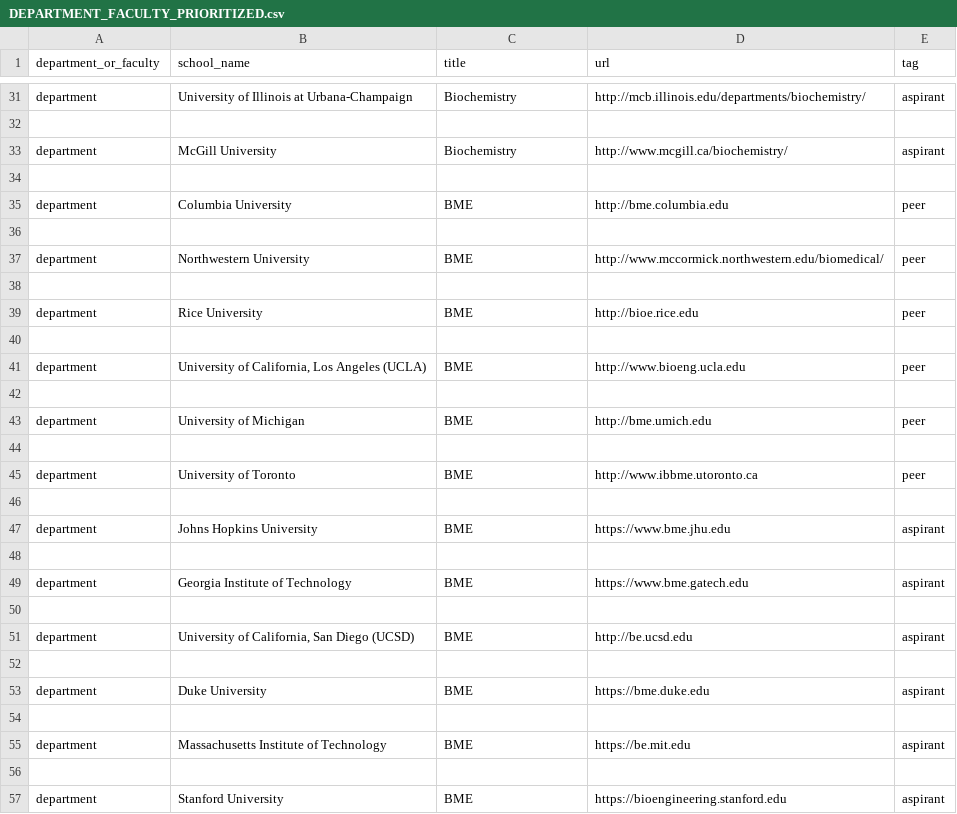
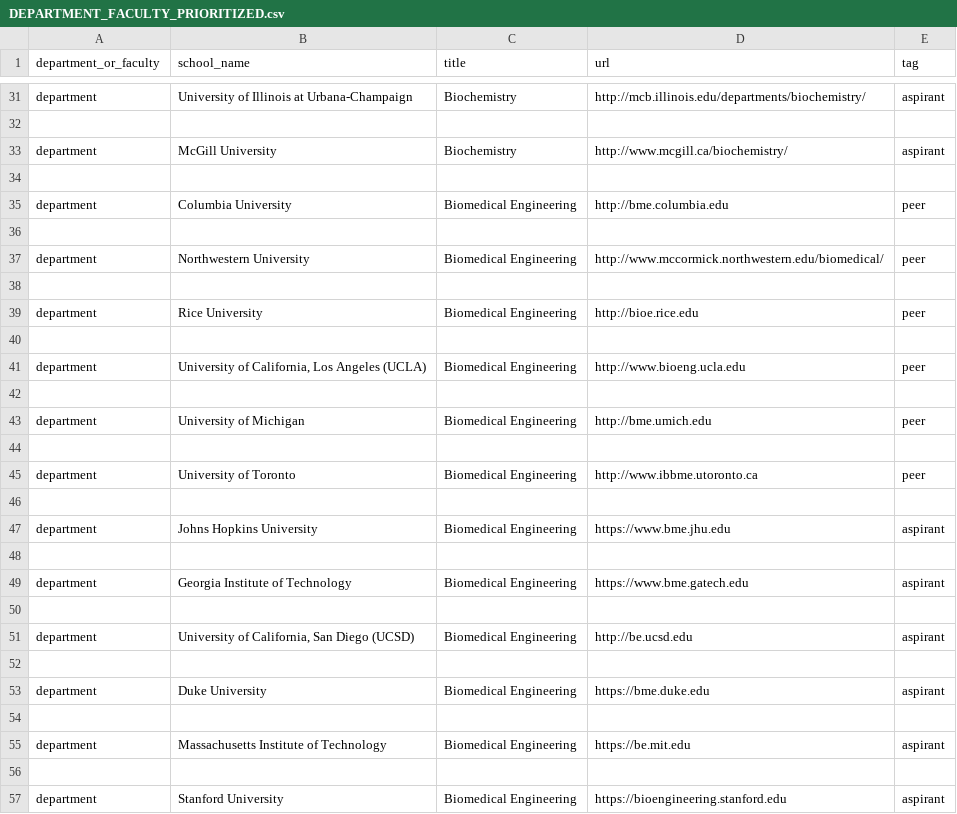
Before and after one commit to terryluzijian/BA-BT3101-Capstone-Project, a CSV file: Web Crawler/crawler/crawler/data/DEPARTMENT_FACULTY_PRIORITIZED.csv, drawn as a sheet; only a part is shown, gaps mark what is left out.

```diff
--- a/Web Crawler/crawler/crawler/data/DEPARTMENT_FACULTY_PRIORITIZED.csv
+++ b/Web Crawler/crawler/crawler/data/DEPARTMENT_FACULTY_PRIORITIZED.csv
@@ -34,24 +34,24 @@ department,McGill University,Biochemistry,http://www.mcgill.ca/biochemistry/,asp
 
-department,Columbia University,BME,http://bme.columbia.edu,peer
+department,Columbia University,Biomedical Engineering,http://bme.columbia.edu,peer
 
-department,Northwestern University,BME,http://www.mccormick.northwestern.edu/biomedical/,peer
+department,Northwestern University,Biomedical Engineering,http://www.mccormick.northwestern.edu/biomedical/,peer
 
-department,Rice University,BME,http://bioe.rice.edu,peer
+department,Rice University,Biomedical Engineering,http://bioe.rice.edu,peer
 
-department,"University of California, Los Angeles (UCLA)",BME,http://www.bioeng.ucla.edu,peer
+department,"University of California, Los Angeles (UCLA)",Biomedical Engineering,http://www.bioeng.ucla.edu,peer
 
-department,University of Michigan,BME,http://bme.umich.edu,peer
+department,University of Michigan,Biomedical Engineering,http://bme.umich.edu,peer
 
-department,University of Toronto,BME,http://www.ibbme.utoronto.ca,peer
+department,University of Toronto,Biomedical Engineering,http://www.ibbme.utoronto.ca,peer
 
-department,Johns Hopkins University,BME,https://www.bme.jhu.edu,aspirant
+department,Johns Hopkins University,Biomedical Engineering,https://www.bme.jhu.edu,aspirant
 
-department,Georgia Institute of Technology,BME,https://www.bme.gatech.edu,aspirant
+department,Georgia Institute of Technology,Biomedical Engineering,https://www.bme.gatech.edu,aspirant
 
-department,"University of California, San Diego (UCSD)",BME,http://be.ucsd.edu,aspirant
+department,"University of California, San Diego (UCSD)",Biomedical Engineering,http://be.ucsd.edu,aspirant
 
-department,Duke University,BME,https://bme.duke.edu,aspirant
+department,Duke University,Biomedical Engineering,https://bme.duke.edu,aspirant
 
-department,Massachusetts Institute of Technology,BME,https://be.mit.edu,aspirant
+department,Massachusetts Institute of Technology,Biomedical Engineering,https://be.mit.edu,aspirant
 
-department,Stanford University,BME,https://bioengineering.stanford.edu,aspirant
+department,Stanford University,Biomedical Engineering,https://bioengineering.stanford.edu,aspirant
```
Also changed, not shown: 5 other files.
